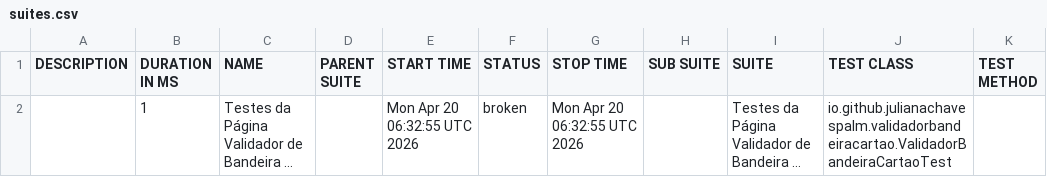
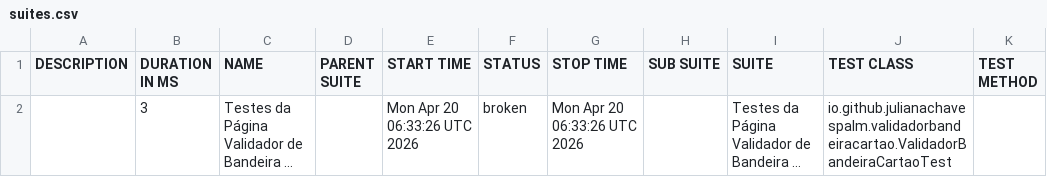
Before and after one commit to julianachavespalm/validadorbandeiracartao, a CSV file: data/suites.csv, drawn as a sheet; long unchanged cells end in …; the diff names each change by its address in the sheet, - before the commit and + after, or states it on an @@ line.

```diff
--- a/data/suites.csv
+++ b/data/suites.csv
-B2 (DURATION IN MS): 1
+B2 (DURATION IN MS): 3
-E2 (START TIME): Mon Apr 20 06:32:55 UTC 2026
+E2 (START TIME): Mon Apr 20 06:33:26 UTC 2026
-G2 (STOP TIME): Mon Apr 20 06:32:55 UTC 2026
+G2 (STOP TIME): Mon Apr 20 06:33:26 UTC 2026
```
Also changed, not shown: 24 other files.
